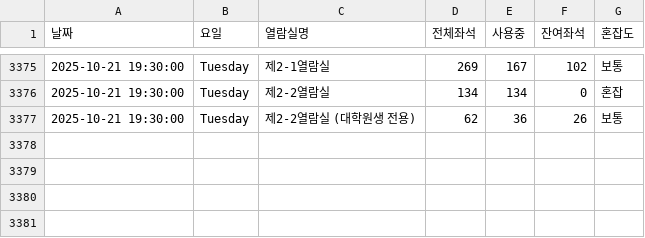
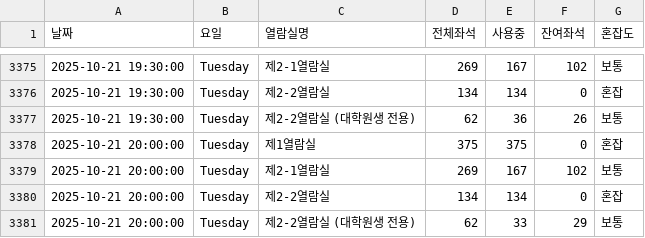
Before and after one commit to dony-beep/library_seat, a CSV file: library_seats.csv, drawn as a sheet; only a part is shown, gaps mark what is left out; the diff names each change by its address in the sheet, - before the commit and + after, or states it on an @@ line.

```diff
--- a/library_seats.csv
+++ b/library_seats.csv
+row 3378: 2025-10-21 20:00:00 | Tuesday | 제1열람실 | 375 | 375 | 0 | 혼잡
+row 3379: 2025-10-21 20:00:00 | Tuesday | 제2-1열람실 | 269 | 167 | 102 | 보통
+row 3380: 2025-10-21 20:00:00 | Tuesday | 제2-2열람실 | 134 | 134 | 0 | 혼잡
+row 3381: 2025-10-21 20:00:00 | Tuesday | 제2-2열람실 (대학원생 전용) | 62 | 33 | 29 | 보통
```
